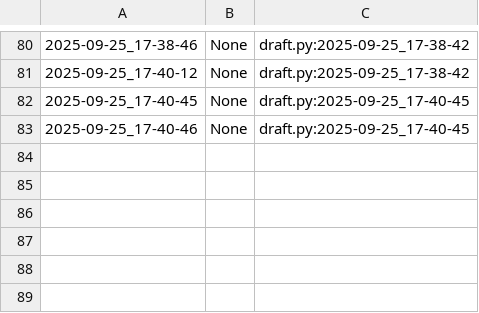
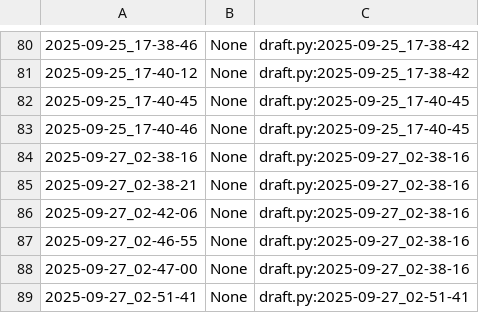
Before and after one commit to qxcode-course/poo-rc-bloco-a-emanoelsilva1712-code, a CSV file: poo/.tko/track/animal/track.csv, drawn as a sheet; only a part is shown, gaps mark what is left out.

```diff
--- a/poo/.tko/track/animal/track.csv
+++ b/poo/.tko/track/animal/track.csv
@@ -83 +83,7 @@
 2025-09-25_17-40-46,None,draft.py:2025-09-25_17-40-45
+2025-09-27_02-38-16,None,draft.py:2025-09-27_02-38-16
+2025-09-27_02-38-21,None,draft.py:2025-09-27_02-38-16
+2025-09-27_02-42-06,None,draft.py:2025-09-27_02-38-16
+2025-09-27_02-46-55,None,draft.py:2025-09-27_02-38-16
+2025-09-27_02-47-00,None,draft.py:2025-09-27_02-38-16
+2025-09-27_02-51-41,None,draft.py:2025-09-27_02-51-41
```
Also changed, not shown: 3 other files.
